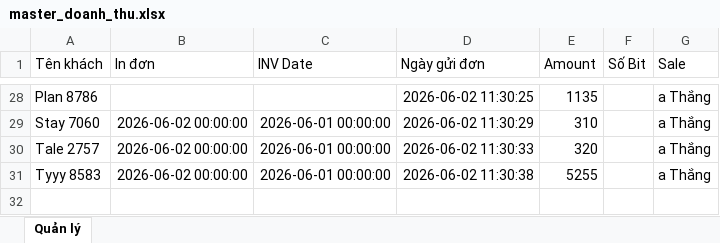
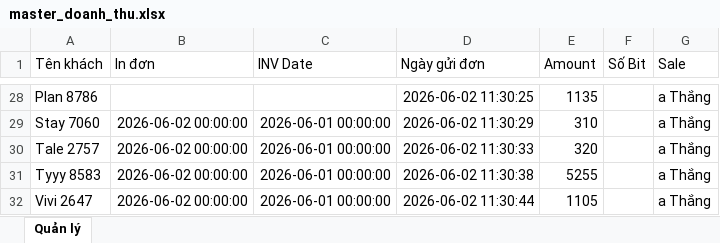
Before and after one commit to dobangnhi-gif/dobangnhi, an Excel workbook: data/master_doanh_thu.xlsx, sheet Quản lý, drawn as a sheet; only a part is shown, gaps mark what is left out; values as stored, in another font and other column widths than the file's, no borders; the diff names each change by its address in the sheet, - before the commit and + after, or states it on an @@ line.

Commit message:
Update master_doanh_thu.xlsx

```diff
--- a/data/master_doanh_thu.xlsx (sheet Quản lý)
+++ b/data/master_doanh_thu.xlsx (sheet Quản lý)
+row 32: Vivi 2647 | 2026-06-02 00:00:00 | 2026-06-01 00:00:00 | 2026-06-02 11:30:44 | 1105 |  | a Thắng
```
